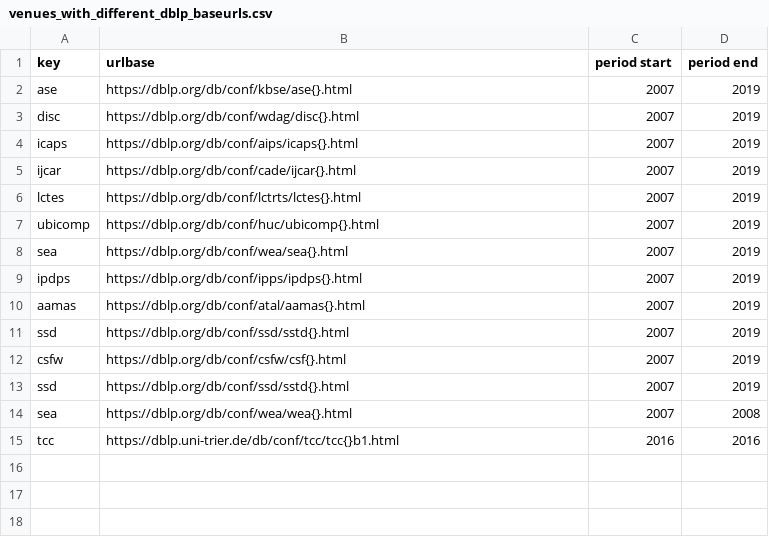
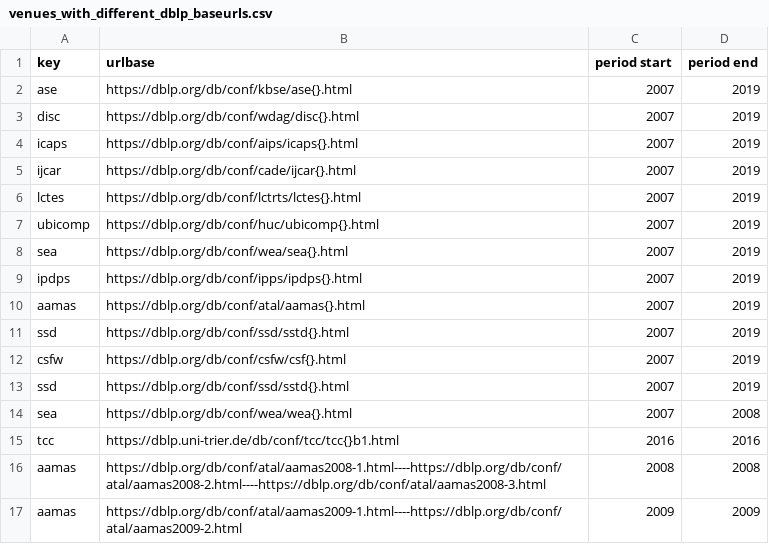
Before and after one commit to csmetrics/csmetrics.net, a CSV file: data/venues_with_different_dblp_baseurls.csv, drawn as a sheet; the diff names each change by its address in the sheet, - before the commit and + after, or states it on an @@ line.

Commit message:
fix missing papers for aamas venues

```diff
--- a/data/venues_with_different_dblp_baseurls.csv
+++ b/data/venues_with_different_dblp_baseurls.csv
+row 16: aamas | https://dblp.org/db/conf/atal/aamas2008-1.html----https://dblp.org/db/conf/atal/aamas2008-2.html----https://dblp.org/db/conf/atal/aamas2008-3.html | 2008 | 2008
+row 17: aamas | https://dblp.org/db/conf/atal/aamas2009-1.html----https://dblp.org/db/conf/atal/aamas2009-2.html | 2009 | 2009
```
Also changed, not shown: data/single_page_number_exclusions.csv, 4 other files.
